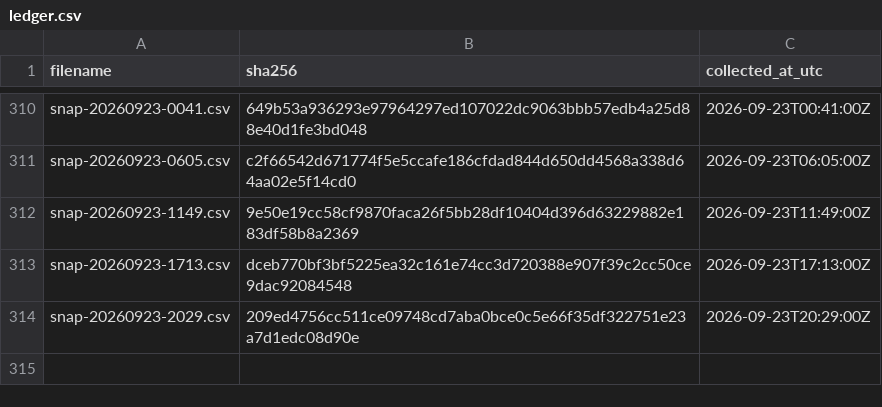
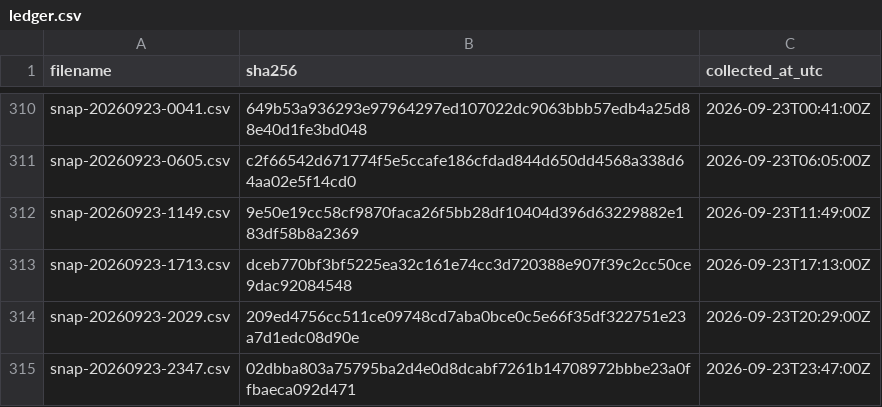
Before and after one commit to twill3c/midashi-sanmenkyo, a CSV file: data/ledger.csv, drawn as a sheet; only a part is shown, gaps mark what is left out; the diff names each change by its address in the sheet, - before the commit and + after, or states it on an @@ line.

```diff
--- a/data/ledger.csv
+++ b/data/ledger.csv
+row 315: snap-20260923-2347.csv | 02dbba803a75795ba2d4e0d8dcabf7261b14708972bbbe23a0ffbaeca092d471 | 2026-09-23T23:47:00Z
```
Also changed, not shown: data/processed/stats.csv, 5 other files.
